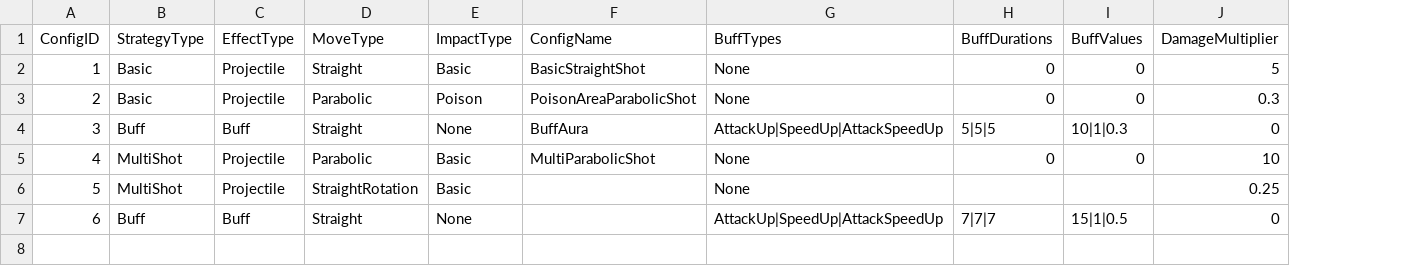
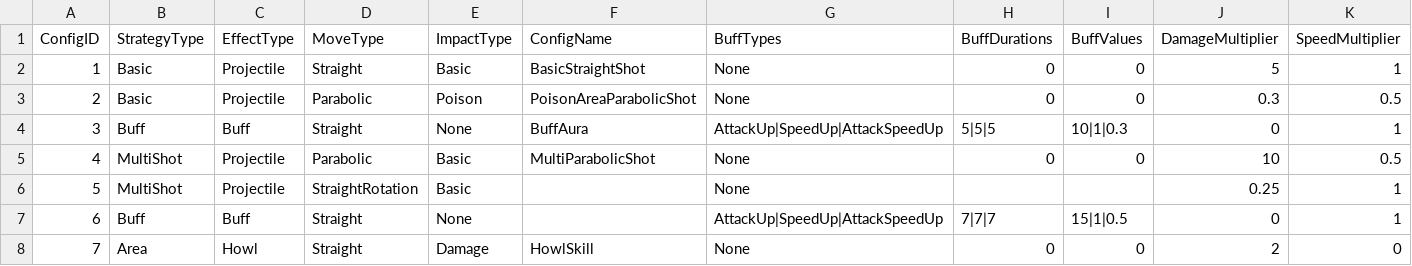
Before and after one commit to Minsu1232/HadesProject2, a CSV file: Assets/StreamingAssets/BossSkillConfigs.csv, drawn as a sheet; the diff names each change by its address in the sheet, - before the commit and + after, or states it on an @@ line.

```diff
--- a/Assets/StreamingAssets/BossSkillConfigs.csv
+++ b/Assets/StreamingAssets/BossSkillConfigs.csv
+column K (SpeedMultiplier), rows 2-7: 1 | 0.5 | 1 | 0.5 | 1 | 1
+row 8: 7 | Area | Howl | Straight | Damage | HowlSkill | None | 0 | 0 | 2 | 0
```
Also changed, not shown: Assets/StreamingAssets/BossBase.csv, Assets/StreamingAssets/BossPrefabs.csv, 48 other files.
